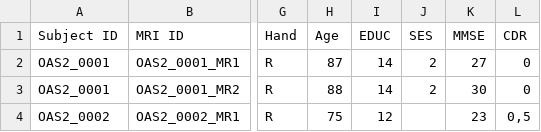
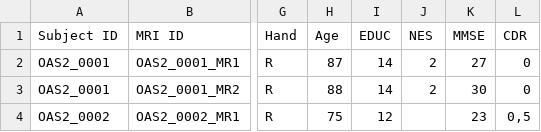
Before and after one commit to felipe-tertuliano/trabalho_pai, a CSV file: oasis_longitudinal_demographic.csv, drawn as a sheet; only a part is shown, gaps mark what is left out; the diff names each change by its address in the sheet, - before the commit and + after, or states it on an @@ line.

```diff
--- a/oasis_longitudinal_demographic.csv
+++ b/oasis_longitudinal_demographic.csv
-J1: SES
+J1: NES
```
Also changed, not shown: 5 other files.
